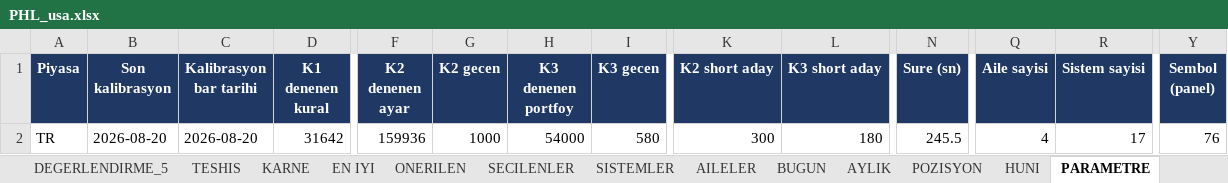
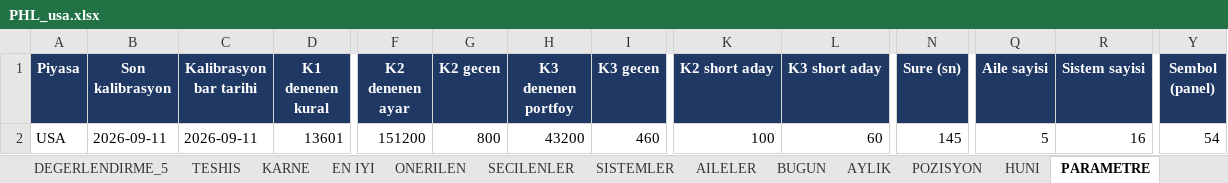
Before and after one commit to serkanche/portfoy, an Excel workbook: PHL_usa.xlsx, sheet PARAMETRE, drawn as a sheet; only a part is shown, gaps mark what is left out; values as stored, in another font and other column widths than the file's, no borders; the diff covers the shown part only; the diff names each change by its address in the sheet, - before the commit and + after, or states it on an @@ line.

```diff
--- a/PHL_usa.xlsx (sheet PARAMETRE)
+++ b/PHL_usa.xlsx (sheet PARAMETRE)
-A2 (Piyasa): TR
+A2 (Piyasa): USA
-B2 (Son kalibrasyon): 2026-08-20
+B2 (Son kalibrasyon): 2026-09-11
-C2 (Kalibrasyon bar tarihi): 2026-08-20
+C2 (Kalibrasyon bar tarihi): 2026-09-11
-D2 (K1 denenen kural): 31642
+D2 (K1 denenen kural): 13601
-F2 (K2 denenen ayar): 159936
+F2 (K2 denenen ayar): 151200
-G2 (K2 gecen): 1000
+G2 (K2 gecen): 800
-H2 (K3 denenen portfoy): 54000
+H2 (K3 denenen portfoy): 43200
-I2 (K3 gecen): 580
+I2 (K3 gecen): 460
-K2 (K2 short aday): 300
+K2 (K2 short aday): 100
-L2 (K3 short aday): 180
+L2 (K3 short aday): 60
-N2 (Sure (sn)): 245.5
+N2 (Sure (sn)): 145
-Q2 (Aile sayisi): 4
+Q2 (Aile sayisi): 5
-R2 (Sistem sayisi): 17
+R2 (Sistem sayisi): 16
-Y2 (Sembol (panel)): 76
+Y2 (Sembol (panel)): 54
```
Also changed, not shown: 3 edited cells elsewhere in this sheet, sheet SISTEMLER, sheet DEGERLENDIRME_1, sheet DEGERLENDIRME_3, sheet DEGERLENDIRME_2, sheet DEGERLENDIRME_5, sheet DEGERLENDIRME, 10 more sheets, other sheet tabs.
